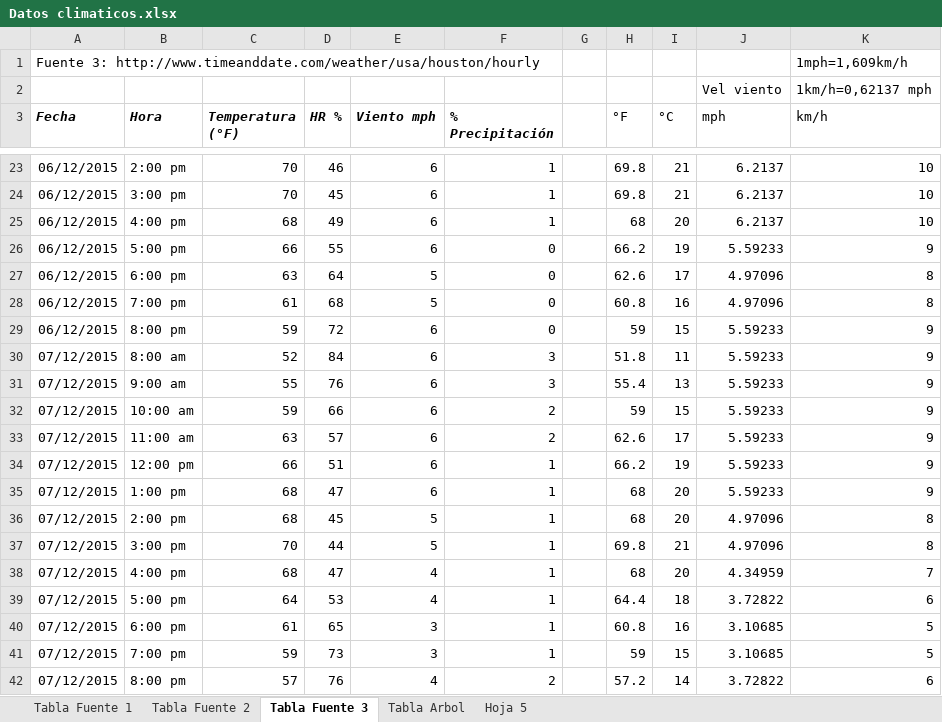
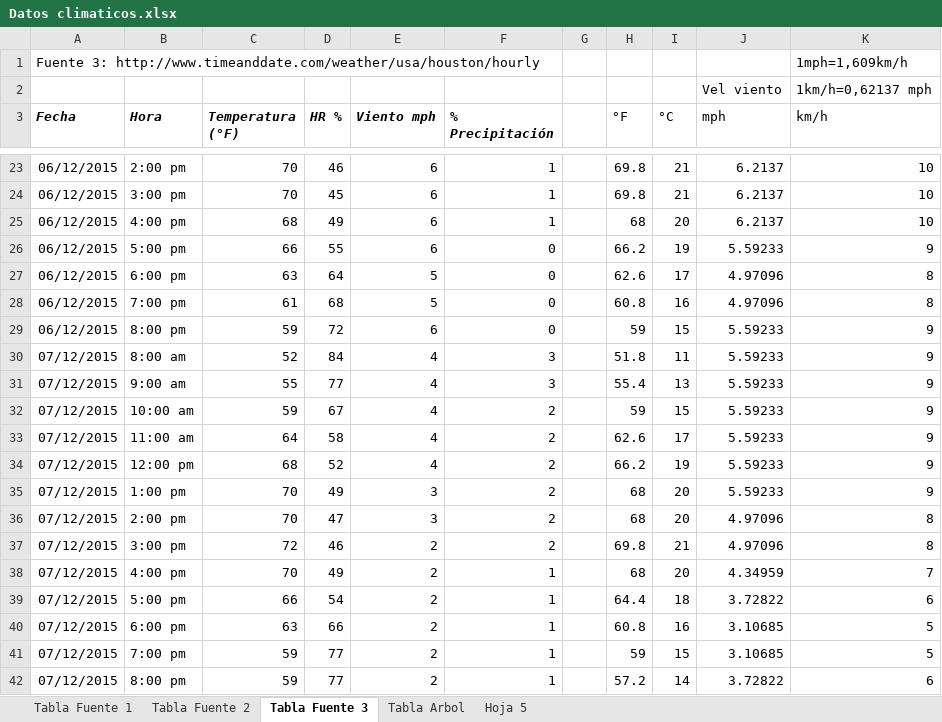
Before and after one commit to Jefersson7/ProyectoSI, an Excel workbook: Datos climaticos.xlsx, sheet Tabla Fuente 3, drawn as a sheet; only a part is shown, gaps mark what is left out; values as stored, in another font and other column widths than the file's, no borders; the diff covers the shown part only; the diff names each change by its address in the sheet, - before the commit and + after, or states it on an @@ line.

```diff
--- a/Datos climaticos.xlsx (sheet Tabla Fuente 3)
+++ b/Datos climaticos.xlsx (sheet Tabla Fuente 3)
-E30:E34 (Viento mph): 6
+E30:E34 (Viento mph): 4
-D31 (HR %): 76
+D31 (HR %): 77
-D32 (HR %): 66
+D32 (HR %): 67
-C33 (Temperatura (°F)): 63
+C33 (Temperatura (°F)): 64
-D33 (HR %): 57
+D33 (HR %): 58
-C34 (Temperatura (°F)): 66
+C34 (Temperatura (°F)): 68
-D34 (HR %): 51
+D34 (HR %): 52
-F34:F37 (% Precipitación): 1
+F34:F37 (% Precipitación): 2
-C35:C36 (Temperatura (°F)): 68
+C35:C36 (Temperatura (°F)): 70
-D35 (HR %): 47
+D35 (HR %): 49
-E35 (Viento mph): 6
+E35 (Viento mph): 3
-D36 (HR %): 45
+D36 (HR %): 47
-E36 (Viento mph): 5
+E36 (Viento mph): 3
-C37 (Temperatura (°F)): 70
+C37 (Temperatura (°F)): 72
-D37 (HR %): 44
+D37 (HR %): 46
-E37 (Viento mph): 5
+E37 (Viento mph): 2
-C38 (Temperatura (°F)): 68
+C38 (Temperatura (°F)): 70
-D38 (HR %): 47
+D38 (HR %): 49
-E38:E39 (Viento mph): 4
+E38:E39 (Viento mph): 2
-C39 (Temperatura (°F)): 64
+C39 (Temperatura (°F)): 66
-D39 (HR %): 53
+D39 (HR %): 54
-C40 (Temperatura (°F)): 61
+C40 (Temperatura (°F)): 63
-D40 (HR %): 65
+D40 (HR %): 66
-E40:E41 (Viento mph): 3
+E40:E41 (Viento mph): 2
-D41 (HR %): 73
+D41 (HR %): 77
-C42 (Temperatura (°F)): 57
+C42 (Temperatura (°F)): 59
-D42 (HR %): 76
+D42 (HR %): 77
-E42 (Viento mph): 4
+E42 (Viento mph): 2
-F42 (% Precipitación): 2
+F42 (% Precipitación): 1
```
Also changed, not shown: other rows of this sheet, sheet Tabla Fuente 2, sheet Tabla Arbol, sheet Tabla Fuente 1, charts or pictures, 3 other files.
